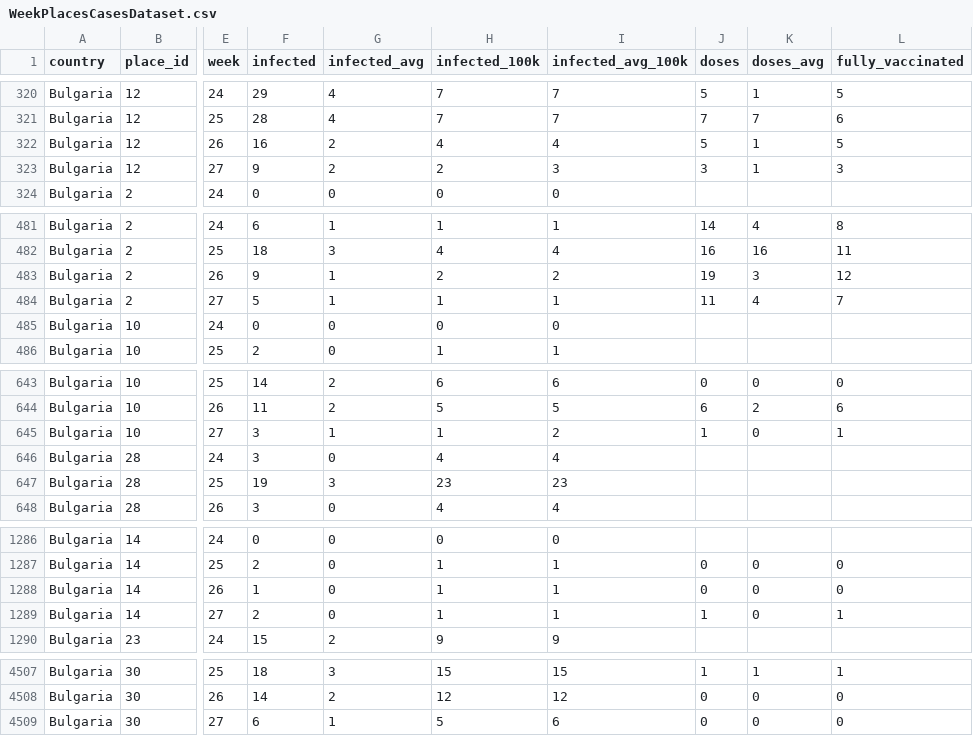
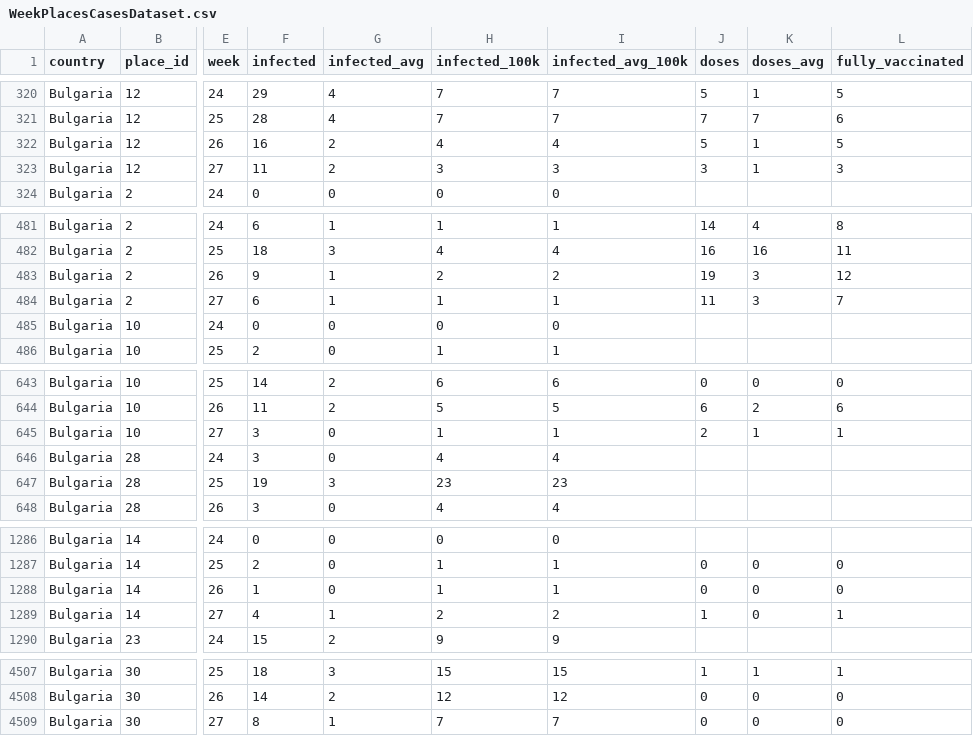
Before and after one commit to COVID-19-Bulgaria/covid-database, a CSV file: Bulgaria/WeekPlacesCasesDataset.csv, drawn as a sheet; only a part is shown, gaps mark what is left out; the diff covers the shown part only; the diff names each change by its address in the sheet, - before the commit and + after, or states it on an @@ line.

```diff
--- a/Bulgaria/WeekPlacesCasesDataset.csv
+++ b/Bulgaria/WeekPlacesCasesDataset.csv
-F323 (infected): 9
+F323 (infected): 11
-H323 (infected_100k): 2
+H323 (infected_100k): 3
-F484 (infected): 5
+F484 (infected): 6
-K484 (doses_avg): 4
+K484 (doses_avg): 3
-G645 (infected_avg): 1
+G645 (infected_avg): 0
-I645 (infected_avg_100k): 2
+I645 (infected_avg_100k): 1
-J645 (doses): 1
+J645 (doses): 2
-K645 (doses_avg): 0
+K645 (doses_avg): 1
-F1289 (infected): 2
+F1289 (infected): 4
-G1289 (infected_avg): 0
+G1289 (infected_avg): 1
-H1289 (infected_100k): 1
+H1289 (infected_100k): 2
-I1289 (infected_avg_100k): 1
+I1289 (infected_avg_100k): 2
-F4509 (infected): 6
+F4509 (infected): 8
-H4509 (infected_100k): 5
+H4509 (infected_100k): 7
-I4509 (infected_avg_100k): 6
+I4509 (infected_avg_100k): 7
```
Also changed, not shown: 17 edited cells elsewhere in this file, Bulgaria/RollingBiWeeklyPlacesCasesDataset.csv, 3 other files.
